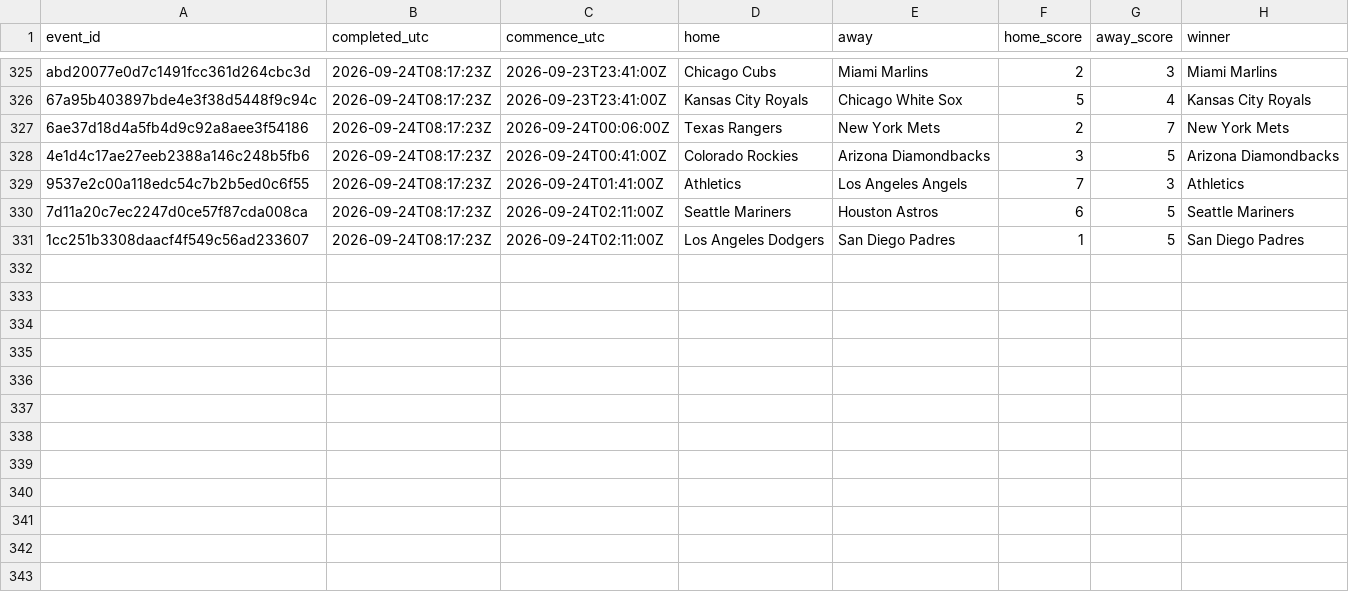
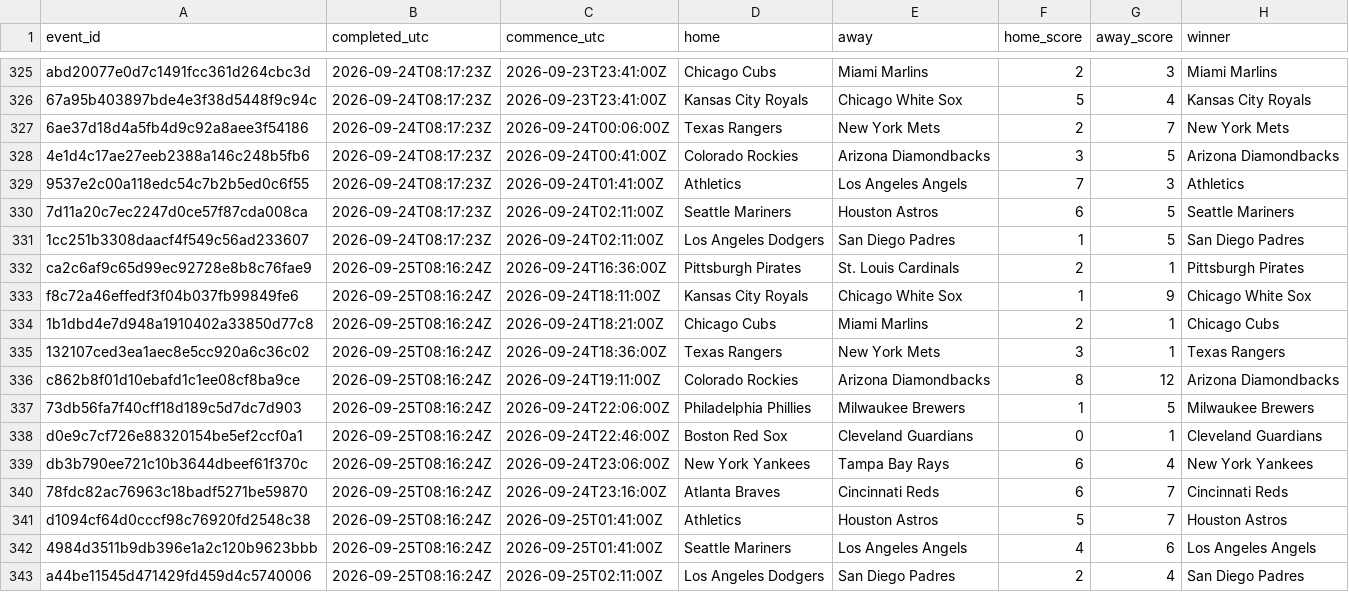
Before and after one commit to felix1975men-cpu/odds-monitor, a CSV file: data/mlb/results-2026-09.csv, drawn as a sheet; only a part is shown, gaps mark what is left out; the diff names each change by its address in the sheet, - before the commit and + after, or states it on an @@ line.

Commit message:
mlb results 2026-09-25

```diff
--- a/data/mlb/results-2026-09.csv
+++ b/data/mlb/results-2026-09.csv
+row 332: ca2c6af9c65d99ec92728e8b8c76fae9 | 2026-09-25T08:16:24Z | 2026-09-24T16:36:00Z | Pittsburgh Pirates | St. Louis Cardinals | 2 | 1 | Pittsburgh Pirates
+row 333: f8c72a46effedf3f04b037fb99849fe6 | 2026-09-25T08:16:24Z | 2026-09-24T18:11:00Z | Kansas City Royals | Chicago White Sox | 1 | 9 | Chicago White Sox
+row 334: 1b1dbd4e7d948a1910402a33850d77c8 | 2026-09-25T08:16:24Z | 2026-09-24T18:21:00Z | Chicago Cubs | Miami Marlins | 2 | 1 | Chicago Cubs
+row 335: 132107ced3ea1aec8e5cc920a6c36c02 | 2026-09-25T08:16:24Z | 2026-09-24T18:36:00Z | Texas Rangers | New York Mets | 3 | 1 | Texas Rangers
+row 336: c862b8f01d10ebafd1c1ee08cf8ba9ce | 2026-09-25T08:16:24Z | 2026-09-24T19:11:00Z | Colorado Rockies | Arizona Diamondbacks | 8 | 12 | Arizona Diamondbacks
+row 337: 73db56fa7f40cff18d189c5d7dc7d903 | 2026-09-25T08:16:24Z | 2026-09-24T22:06:00Z | Philadelphia Phillies | Milwaukee Brewers | 1 | 5 | Milwaukee Brewers
+row 338: d0e9c7cf726e88320154be5ef2ccf0a1 | 2026-09-25T08:16:24Z | 2026-09-24T22:46:00Z | Boston Red Sox | Cleveland Guardians | 0 | 1 | Cleveland Guardians
+row 339: db3b790ee721c10b3644dbeef61f370c | 2026-09-25T08:16:24Z | 2026-09-24T23:06:00Z | New York Yankees | Tampa Bay Rays | 6 | 4 | New York Yankees
+row 340: 78fdc82ac76963c18badf5271be59870 | 2026-09-25T08:16:24Z | 2026-09-24T23:16:00Z | Atlanta Braves | Cincinnati Reds | 6 | 7 | Cincinnati Reds
+row 341: d1094cf64d0cccf98c76920fd2548c38 | 2026-09-25T08:16:24Z | 2026-09-25T01:41:00Z | Athletics | Houston Astros | 5 | 7 | Houston Astros
+row 342: 4984d3511b9db396e1a2c120b9623bbb | 2026-09-25T08:16:24Z | 2026-09-25T01:41:00Z | Seattle Mariners | Los Angeles Angels | 4 | 6 | Los Angeles Angels
+row 343: a44be11545d471429fd459d4c5740006 | 2026-09-25T08:16:24Z | 2026-09-25T02:11:00Z | Los Angeles Dodgers | San Diego Padres | 2 | 4 | San Diego Padres
```
